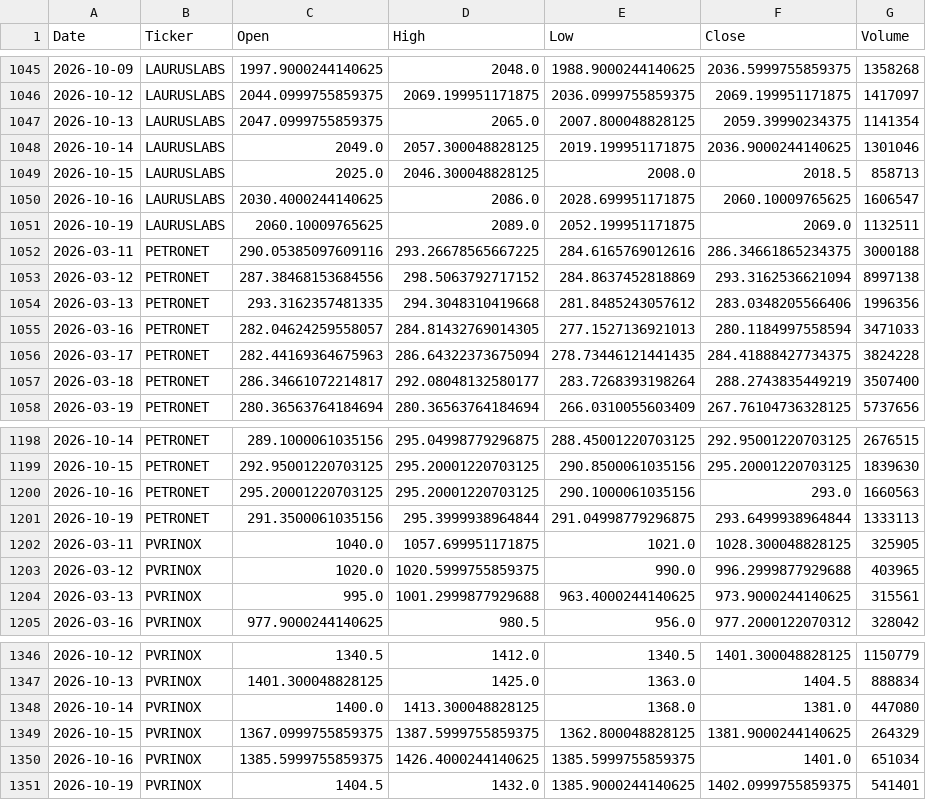
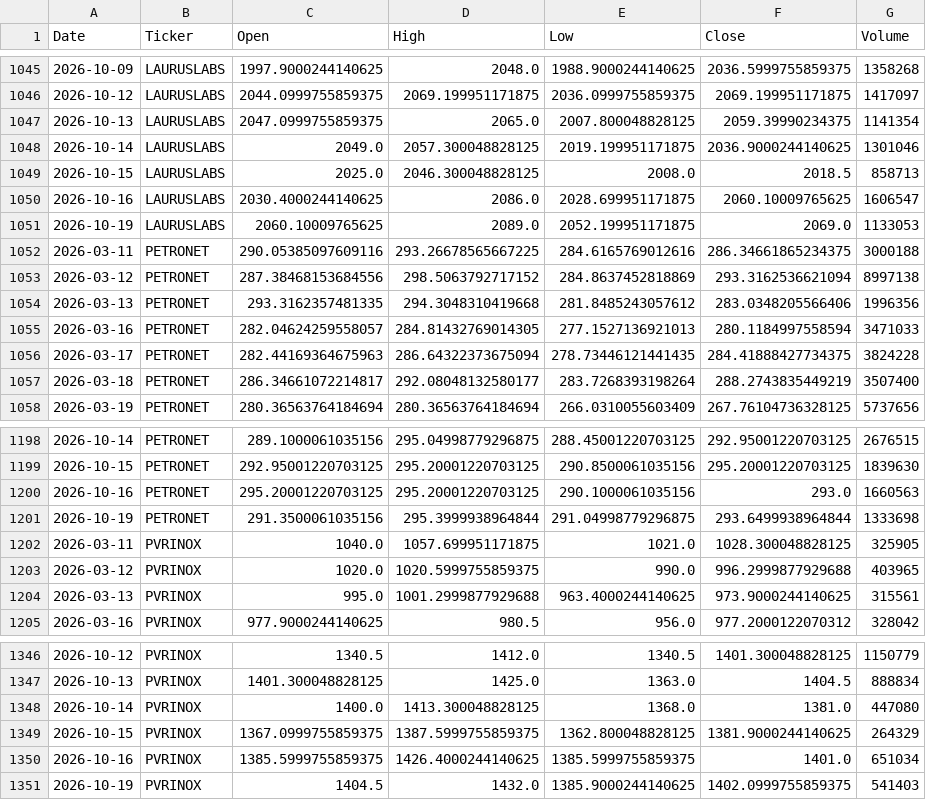
Before and after one commit to spy15007-arch/Apex-Quant-Engine, a CSV file: chart_data.csv, drawn as a sheet; only a part is shown, gaps mark what is left out; the diff covers the shown part only.

```diff
--- a/chart_data.csv
+++ b/chart_data.csv
@@ -1050,3 +1050,3 @@ Date,Ticker,Open,High,Low,Close,Volume
 2026-10-16,LAURUSLABS,2030.4000244140625,2086.0,2028.699951171875,2060.10009765625,1606547
-2026-10-19,LAURUSLABS,2060.10009765625,2089.0,2052.199951171875,2069.0,1132511
+2026-10-19,LAURUSLABS,2060.10009765625,2089.0,2052.199951171875,2069.0,1133053
 2026-03-11,PETRONET,290.05385097609116,293.26678565667225,284.6165769012616,286.34661865234375,3000188
@@ -1200,3 +1200,3 @@ Date,Ticker,Open,High,Low,Close,Volume
 2026-10-16,PETRONET,295.20001220703125,295.20001220703125,290.1000061035156,293.0,1660563
-2026-10-19,PETRONET,291.3500061035156,295.3999938964844,291.04998779296875,293.6499938964844,1333113
+2026-10-19,PETRONET,291.3500061035156,295.3999938964844,291.04998779296875,293.6499938964844,1333698
 2026-03-11,PVRINOX,1040.0,1057.699951171875,1021.0,1028.300048828125,325905
@@ -1350,2 +1350,2 @@ Date,Ticker,Open,High,Low,Close,Volume
 2026-10-16,PVRINOX,1385.5999755859375,1426.4000244140625,1385.5999755859375,1401.0,651034
-2026-10-19,PVRINOX,1404.5,1432.0,1385.9000244140625,1402.0999755859375,541401
+2026-10-19,PVRINOX,1404.5,1432.0,1385.9000244140625,1402.0999755859375,541403
```
Also changed, not shown: 5 edited cells elsewhere in this file, 1 other file.
